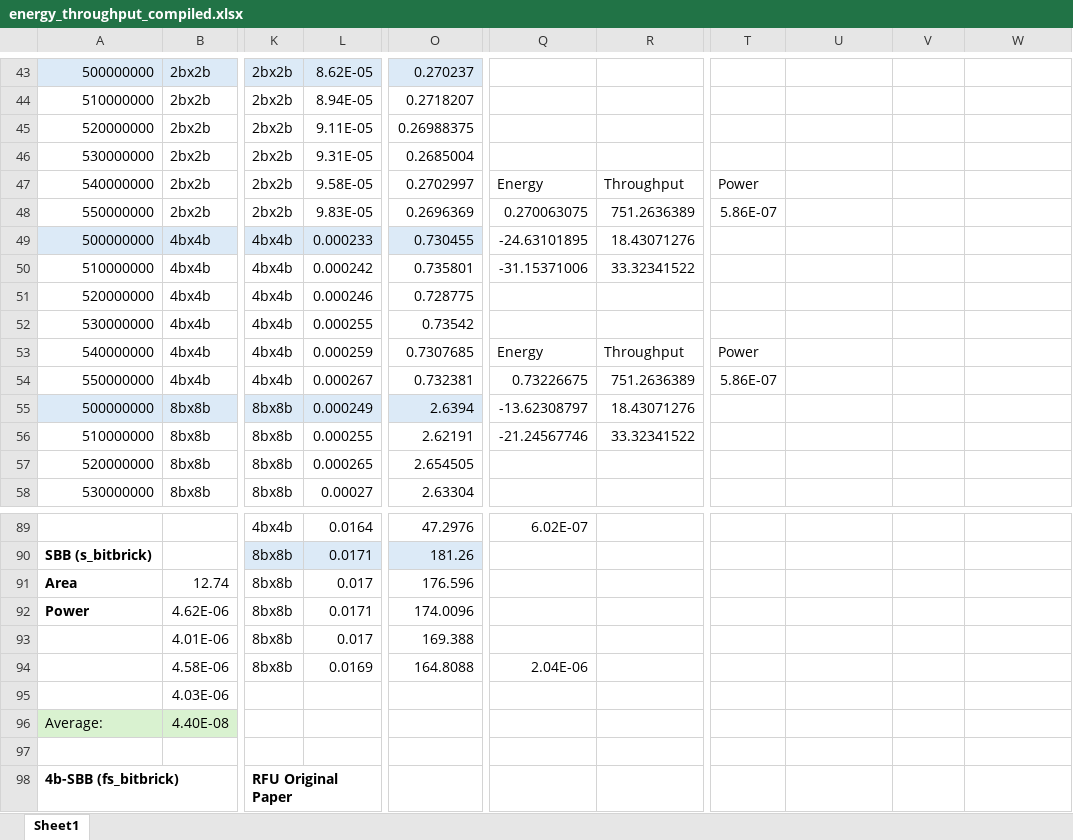
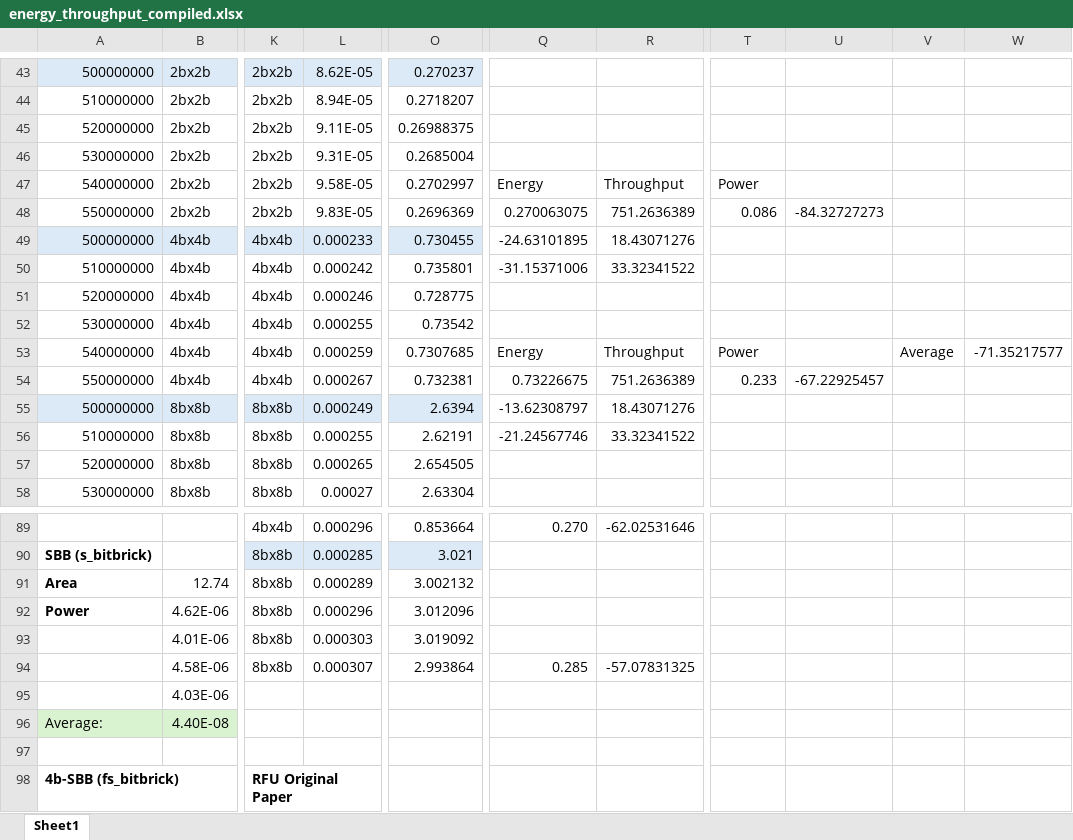
Before and after one commit to kenn1028/mac-accelerators, an Excel workbook: energy_throughput_compiled.xlsx, sheet Sheet1, drawn as a sheet; only a part is shown, gaps mark what is left out; values as stored, in another font and other column widths than the file's, no borders; the diff covers the shown part only; the diff names each change by its address in the sheet, - before the commit and + after, or states it on an @@ line.

```diff
--- a/energy_throughput_compiled.xlsx (sheet Sheet1)
+++ b/energy_throughput_compiled.xlsx (sheet Sheet1)
-T48: 5.86E-07
+T48: 0.086
-U48: (empty)
+U48: -84.32727273
-V53: (empty)
+V53: Average
-W53: (empty)
+W53: -71.35217577
-T54: 5.86E-07
+T54: 0.233
-U54: (empty)
+U54: -67.22925457
-L89: 0.0164
+L89: 0.000296
-O89: 47.2976
+O89: 0.853664
-Q89: 6.02E-07
+Q89: 0.270
-R89: (empty)
+R89: -62.02531646
-L90: 0.0171
+L90: 0.000285
-O90: 181.26
+O90: 3.021
-L91: 0.017
+L91: 0.000289
-O91: 176.596
+O91: 3.002132
-L92: 0.0171
+L92: 0.000296
-O92: 174.0096
+O92: 3.012096
-L93: 0.017
+L93: 0.000303
-O93: 169.388
+O93: 3.019092
-L94: 0.0169
+L94: 0.000307
-O94: 164.8088
+O94: 2.993864
-Q94: 2.04E-06
+Q94: 0.285
-R94: (empty)
+R94: -57.07831325
```
Also changed, not shown: 68 edited cells elsewhere in this sheet.
